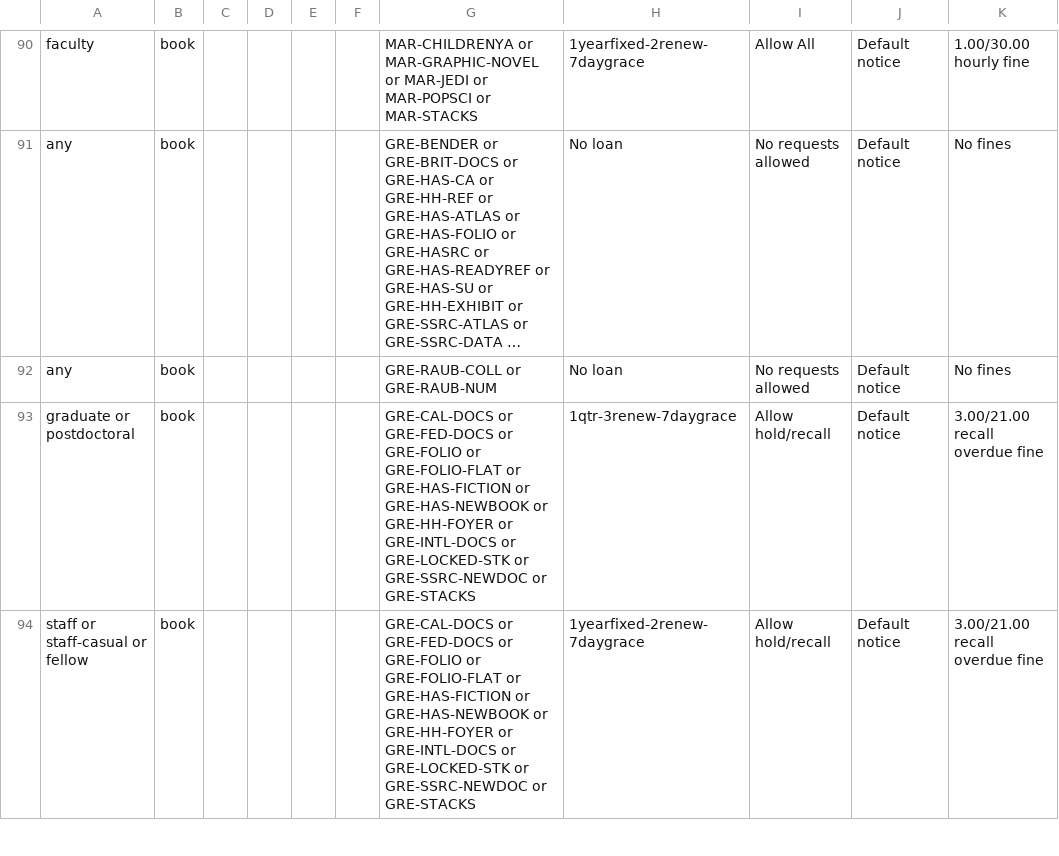
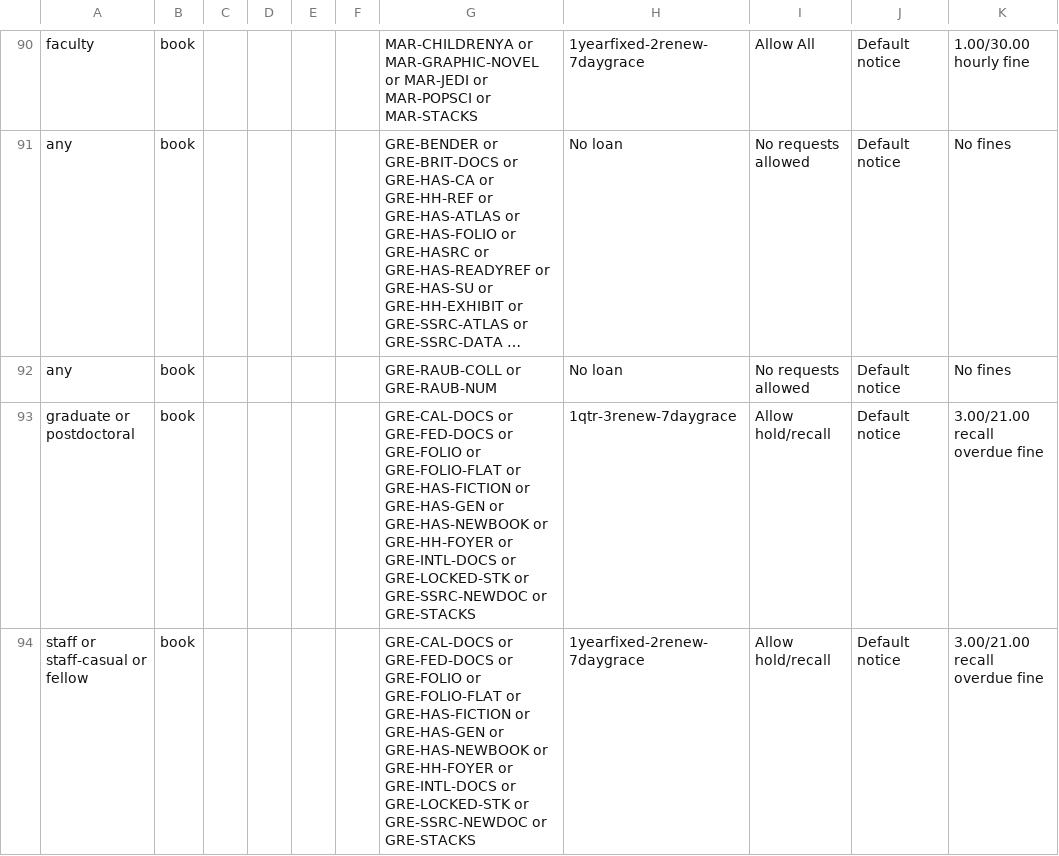
Before and after one commit to sul-dlss/SearchWorks, a CSV file: config/folio/circulation_rules.csv, drawn as a sheet; only a part is shown, gaps mark what is left out; long unchanged cells end in …; the diff covers the shown part only; the diff names each change by its address in the sheet, - before the commit and + after, or states it on an @@ line.

```diff
--- a/config/folio/circulation_rules.csv
+++ b/config/folio/circulation_rules.csv
-G93:G94: …GRE-HAS-FICTION or GRE-HAS-NEWBOOK or…
+G93:G94: …GRE-HAS-FICTION or GRE-HAS-GEN or GRE-HAS-NEWBOOK or…
```
Also changed, not shown: 2 added rows, 1 removed row and 2 edited cells elsewhere in this file, config/folio/locations.csv, 3 other files.
